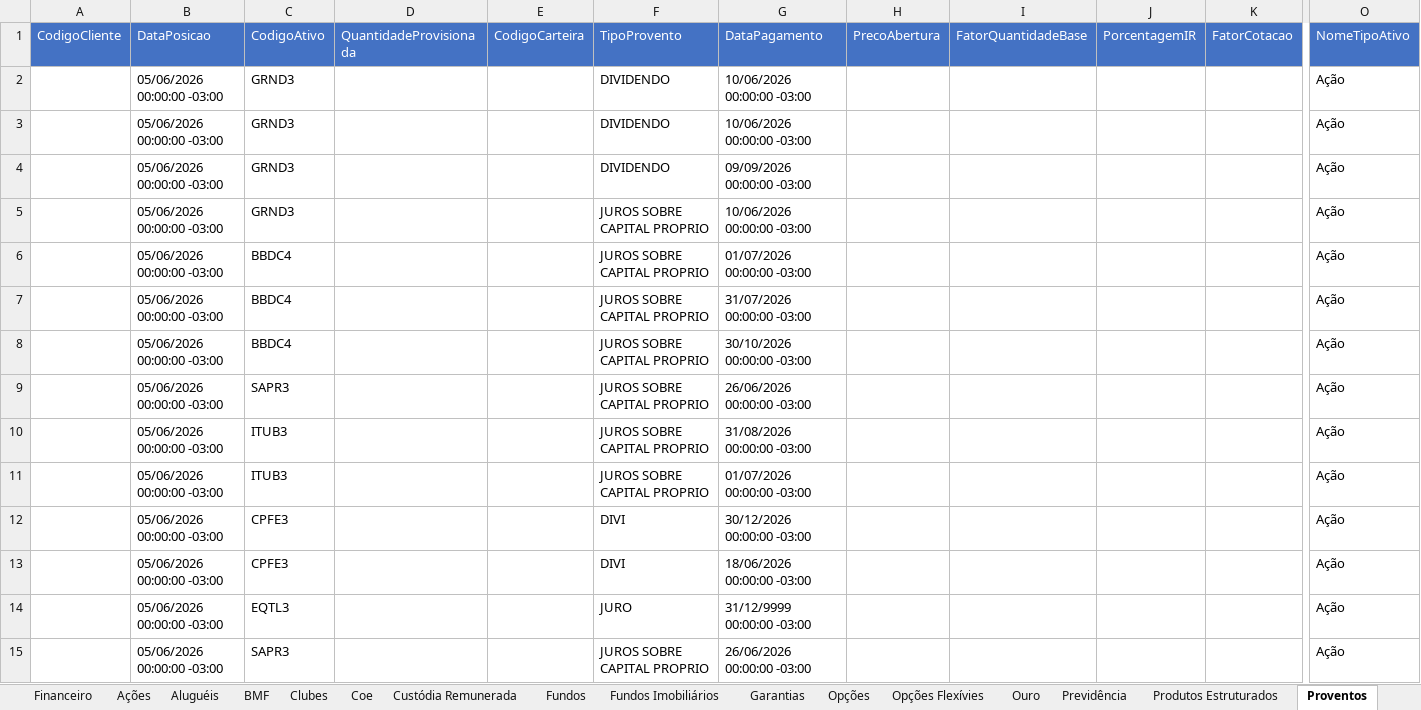
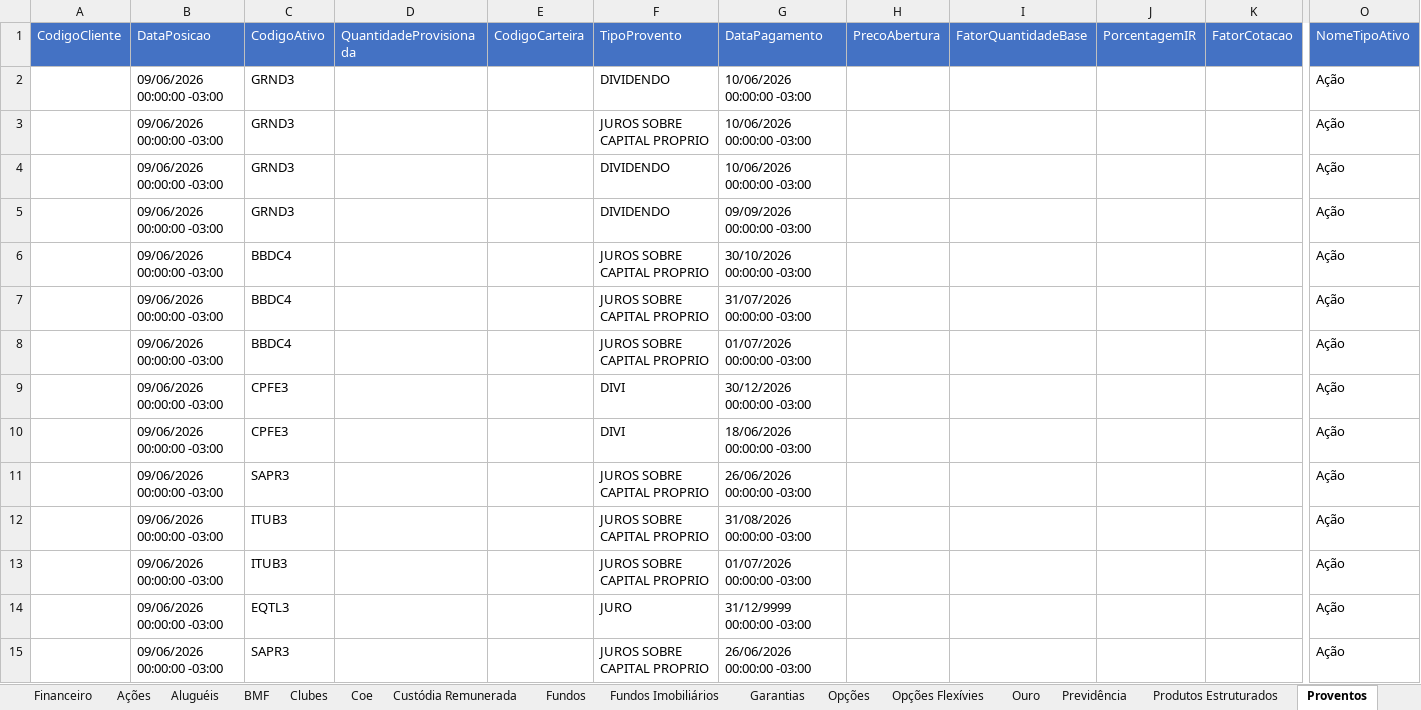
Before and after one commit to AloacaoMWealth/alocationmwealth, an Excel workbook: posicoes/XP.xlsx, sheet Proventos, drawn as a sheet; only a part is shown, gaps mark what is left out; values as stored, in another font and other column widths than the file's, no borders; removed rows and columns are numbered as before the commit, all else as after; rows hold the shown columns only; the diff covers the shown part only; the diff names each change by its address in the sheet, - before the commit and + after, or states it on an @@ line.

```diff
--- a/posicoes/XP.xlsx (sheet Proventos)
+++ b/posicoes/XP.xlsx (sheet Proventos)
-B2 (DataPosicao): 05/06/2026 00:00:00 -03:00
+B2 (DataPosicao): 09/06/2026 00:00:00 -03:00
+row 3:  | 09/06/2026 00:00:00 -03:00 | GRND3 |  |  | JUROS SOBRE CAPITAL PROPRIO | 10/06/2026 00:00:00 -03:00 |  |  |  |  | Ação
-B4:B5 (DataPosicao): 05/06/2026 00:00:00 -03:00
+B4:B5 (DataPosicao): 09/06/2026 00:00:00 -03:00
-row 5:  | 05/06/2026 00:00:00 -03:00 | GRND3 |  |  | JUROS SOBRE CAPITAL PROPRIO | 10/06/2026 00:00:00 -03:00 |  |  |  |  | Ação
-B6:B8 (DataPosicao): 05/06/2026 00:00:00 -03:00
+B6:B8 (DataPosicao): 09/06/2026 00:00:00 -03:00
-G6 (DataPagamento): 01/07/2026 00:00:00 -03:00
+G6 (DataPagamento): 30/10/2026 00:00:00 -03:00
-G8 (DataPagamento): 30/10/2026 00:00:00 -03:00
+G8 (DataPagamento): 01/07/2026 00:00:00 -03:00
+row 9:  | 09/06/2026 00:00:00 -03:00 | CPFE3 |  |  | DIVI | 30/12/2026 00:00:00 -03:00 |  |  |  |  | Ação
+row 10:  | 09/06/2026 00:00:00 -03:00 | CPFE3 |  |  | DIVI | 18/06/2026 00:00:00 -03:00 |  |  |  |  | Ação
-B11:B13 (DataPosicao): 05/06/2026 00:00:00 -03:00
+B11:B13 (DataPosicao): 09/06/2026 00:00:00 -03:00
-row 12:  | 05/06/2026 00:00:00 -03:00 | CPFE3 |  |  | DIVI | 30/12/2026 00:00:00 -03:00 |  |  |  |  | Ação
-row 13:  | 05/06/2026 00:00:00 -03:00 | CPFE3 |  |  | DIVI | 18/06/2026 00:00:00 -03:00 |  |  |  |  | Ação
-B14:B15 (DataPosicao): 05/06/2026 00:00:00 -03:00
+B14:B15 (DataPosicao): 09/06/2026 00:00:00 -03:00
```
Also changed, not shown: other rows of this sheet, sheet Fundos, sheet Proventos Fundo Imob, sheet Fundos Imobiliários, sheet Renda Fixa, sheet Financeiro, sheet Ações, 5 more sheets, posicoes/BTG.xlsx, 1 other file.
